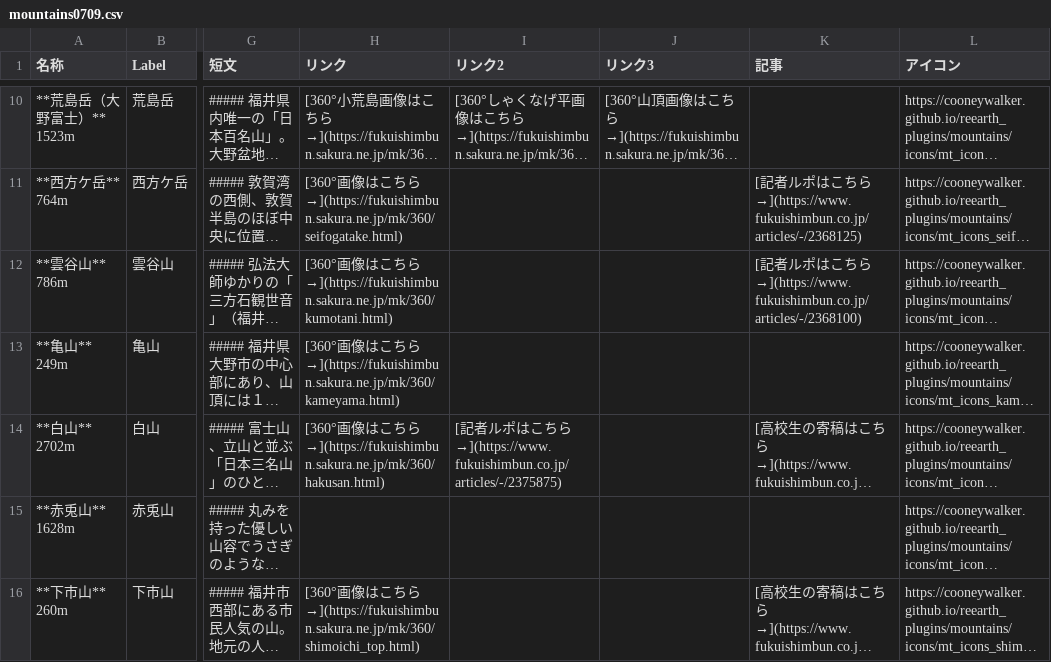
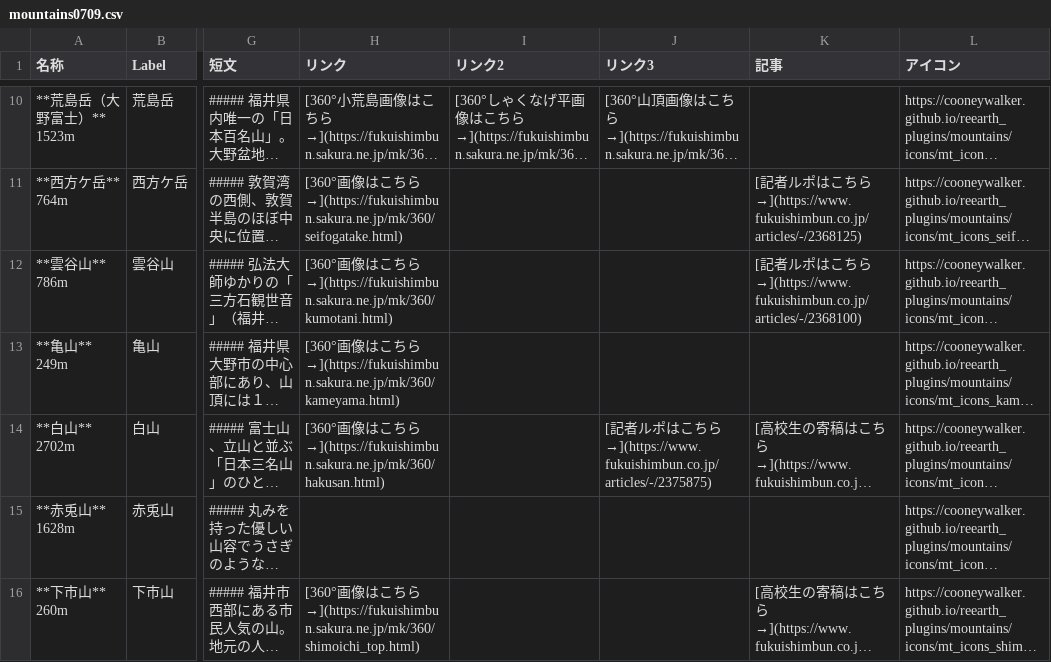
Before and after one commit to cooneywalker/reearth_plugins, a CSV file: mountains/mountains0709.csv, drawn as a sheet; only a part is shown, gaps mark what is left out; long unchanged cells end in …; the diff names each change by its address in the sheet, - before the commit and + after, or states it on an @@ line.

Commit message:
Update mountains0709.csv

```diff
--- a/mountains/mountains0709.csv
+++ b/mountains/mountains0709.csv
-I14 (リンク2): [記者ルポはこちら→](https://www.fukuishimbun.co.jp/articles/-/2375875)
+I14 (リンク2): (empty)
-J14 (リンク3): (empty)
+J14 (リンク3): [記者ルポはこちら→](https://www.fukuishimbun.co.jp/articles/-/2375875)
```
